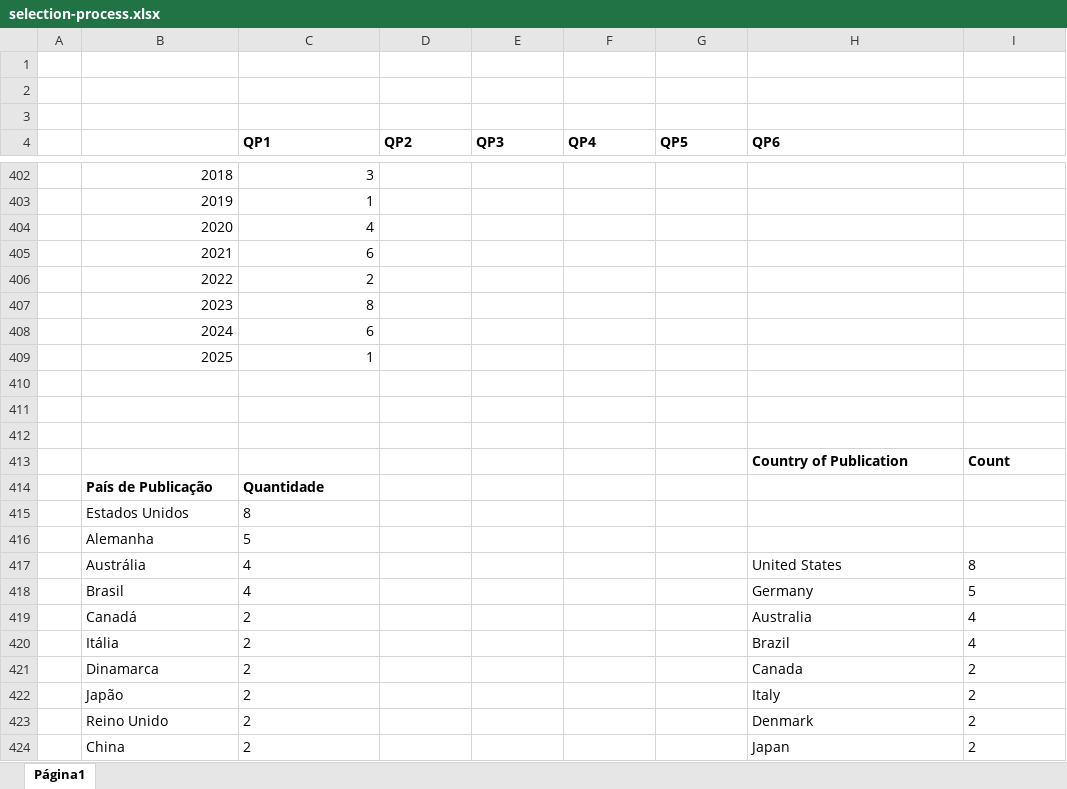
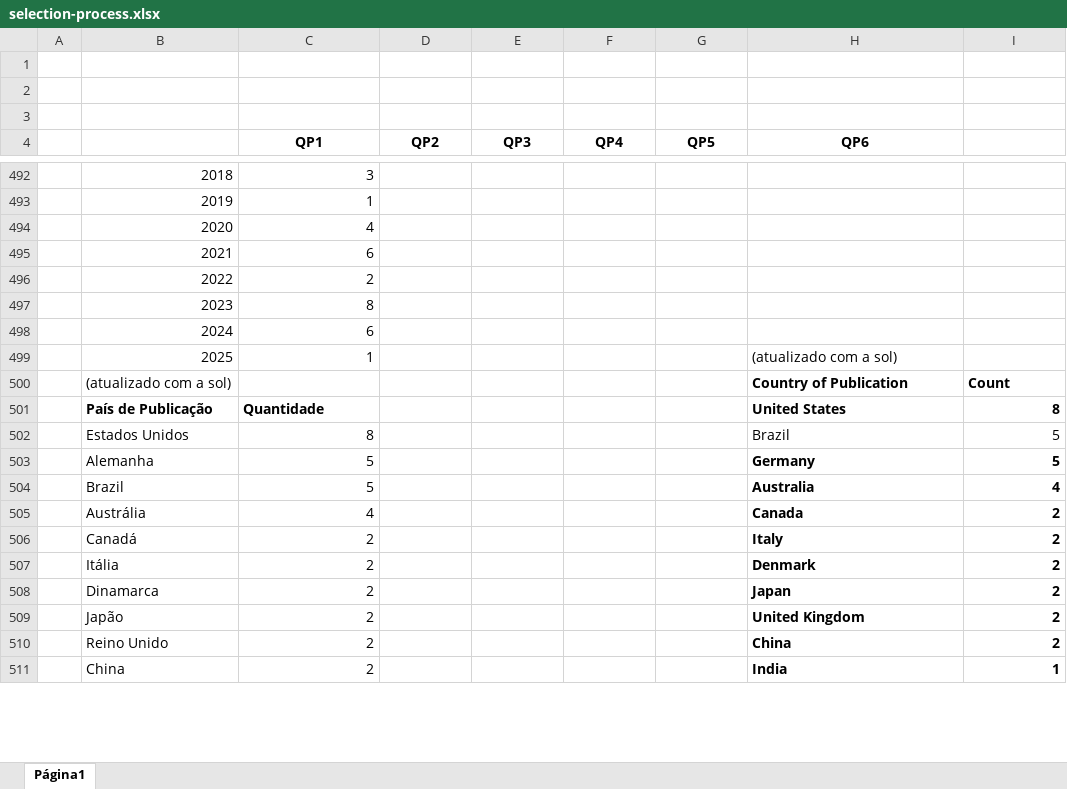
Before and after one commit to matheuszap/systematic-mapping-qualitative-data-visualization-materials, an Excel workbook: selection-process/selection-process.xlsx, sheet Página1, drawn as a sheet; only a part is shown, gaps mark what is left out; values as stored, in another font and other column widths than the file's, no borders; charts and pictures and table styles not drawn; removed rows and columns are numbered as before the commit, all else as after; the diff covers the shown part only; the diff names each change by its address in the sheet, - before the commit and + after, or states it on an @@ line.

Commit message:
article table

```diff
--- a/selection-process/selection-process.xlsx (sheet Página1)
+++ b/selection-process/selection-process.xlsx (sheet Página1)
-C4:H4 alignment: left
+C4:H4 alignment: center
-H499 (QP6): (empty)
+H499 (QP6): (atualizado com a sol)
-row 410: (empty)
-row 411: (empty)
-row 412: (empty)
-B500: (empty)
+B500: (atualizado com a sol)
-row 414:  | País de Publicação | Quantidade
-row 415:  | Estados Unidos | 8
-row 416:  | Alemanha | 5
-B501: Austrália
+B501: País de Publicação
-B501:C501 bold: off
+B501:C501 bold: on
-C501 (QP1): 4
+C501 (QP1): Quantidade
-H501:I501 bold: off
+H501:I501 bold: on
-I501 alignment: left
+I501 alignment: right
+row 502:  | Estados Unidos | 8 |  |  |  |  | Brazil | 5
-B503: Brasil
+B503: Alemanha
-C503 (QP1): 4
+C503 (QP1): 5
-C503 alignment: left
+C503 alignment: right
-H503:I503 bold: off
+H503:I503 bold: on
-I503 alignment: left
+I503 alignment: right
+row 504:  | Brazil | 5 |  |  |  |  | Australia | 4
+row 505:  | Austrália | 4 |  |  |  |  | Canada | 2
-C506:C511 alignment: left
+C506:C511 alignment: right
-H506 (QP6): Australia
+H506 (QP6): Italy
-H506:I511 bold: off
+H506:I511 bold: on
-I506:I507: 4
+I506:I507: 2
-I506:I511 alignment: left
+I506:I511 alignment: right
-H507 (QP6): Brazil
+H507 (QP6): Denmark
-H508 (QP6): Canada
+H508 (QP6): Japan
-H509 (QP6): Italy
+H509 (QP6): United Kingdom
-H510 (QP6): Denmark
+H510 (QP6): China
-H511 (QP6): Japan
+H511 (QP6): India
-I511: 2
+I511: 1
```
Also changed, not shown: 91 added rows, 3 removed rows, 33 edited cells, cell formats and merged cells elsewhere in this sheet, charts or pictures.
